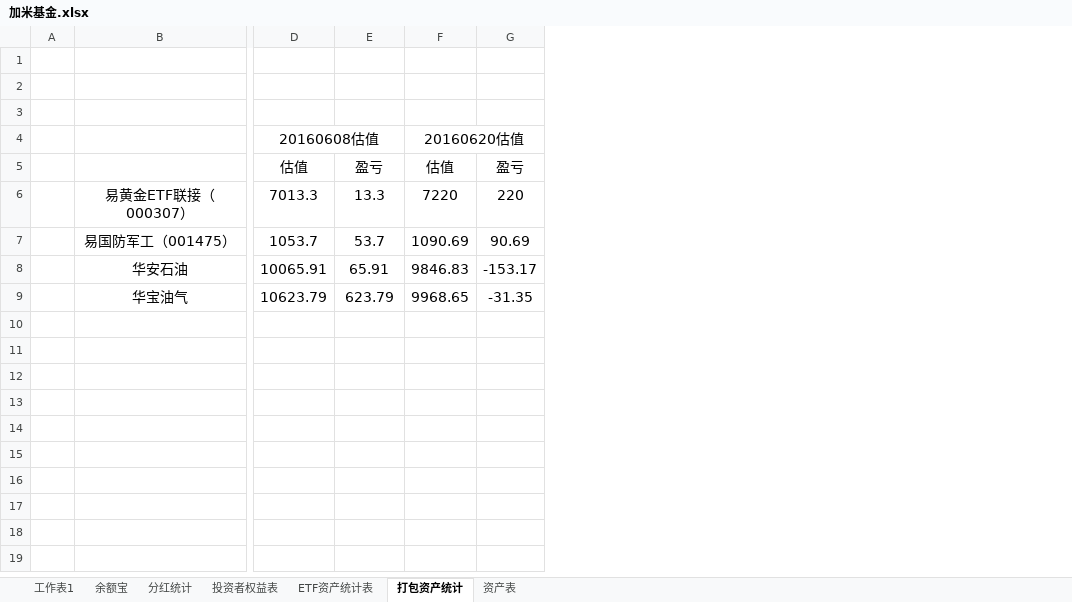
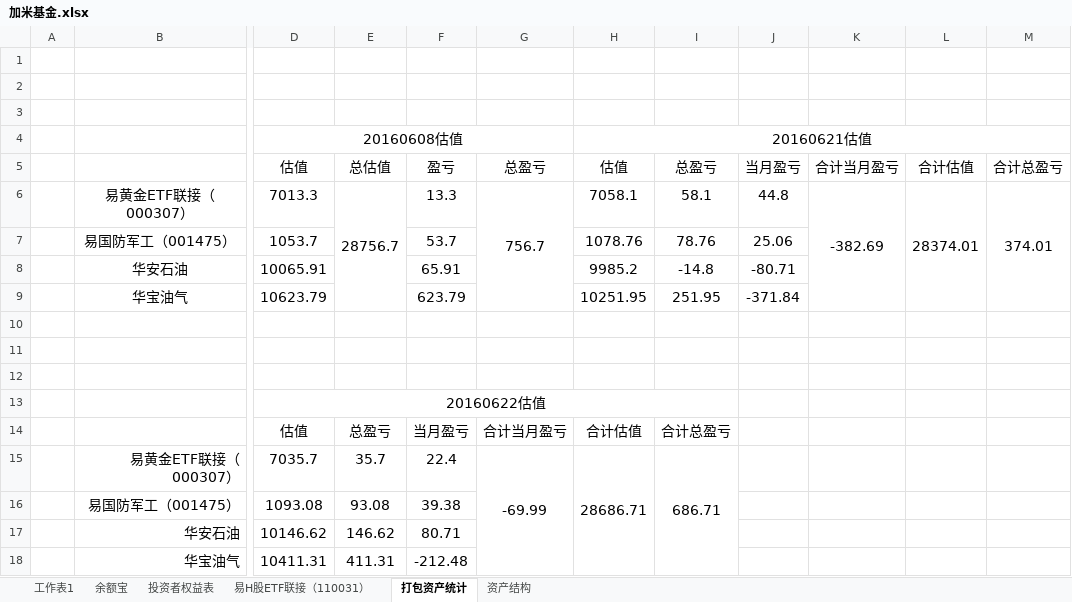
Before and after one commit to randliu/tractionrec, an Excel workbook: 加米基金.xlsx, sheet 打包资产统计, drawn as a sheet; only a part is shown, gaps mark what is left out; values as stored, in another font and other column widths than the file's, no borders; removed rows and columns are numbered as before the commit, all else as after; rows hold the shown columns only; the diff names each change by its address in the sheet, - before the commit and + after, or states it on an @@ line.

```diff
--- a/加米基金.xlsx (sheet 打包资产统计)
+++ b/加米基金.xlsx (sheet 打包资产统计)
-sheet tab: ETF资产统计表
+sheet tab: 易H股ETF联接（110031）
-sheet tab: 分红统计
-sheet tab: 资产表
+sheet tab: 资产结构
+column E (总估值), row 6: 28756.7
-column F (估值), row 4: 20160620估值; rows 6-9: 7220 | 1090.69 | 9846.83 | 9968.65
-column G (盈亏), rows 6-9: 220 | 90.69 | -153.17 | -31.35
+column G (总盈亏), row 6: 756.7
+column H (估值), row 4: 20160621估值; rows 6-9: 7058.1 | 1078.76 | 9985.2 | 10251.95
+column I (总盈亏), rows 6-9: 58.1 | 78.76 | -14.8 | 251.95
+column J (当月盈亏), rows 6-9: 44.8 | 25.06 | -80.71 | -371.84
+column K (合计当月盈亏), row 6: -382.69
+column L (合计估值), row 6: 28374.01
+column M (合计总盈亏), row 6: 374.01
+row 10: (empty)
+row 11: (empty)
+row 12: (empty)
+row 13:  |  | 20160622估值
+row 14:  |  | 估值 | 总盈亏 | 当月盈亏 | 合计当月盈亏 | 合计估值 | 合计总盈亏
+row 15:  | 易黄金ETF联接（000307） | 7035.7 | 35.7 | 22.4 | -69.99 | 28686.71 | 686.71
+row 16:  | 易国防军工（001475） | 1093.08 | 93.08 | 39.38
+row 17:  | 华安石油 | 10146.62 | 146.62 | 80.71
+row 18:  | 华宝油气 | 10411.31 | 411.31 | -212.48
```
Also changed, not shown: sheet 投资者权益表, sheet 易H股ETF联接（110031）, sheet 余额宝, formulas that keep their value.
